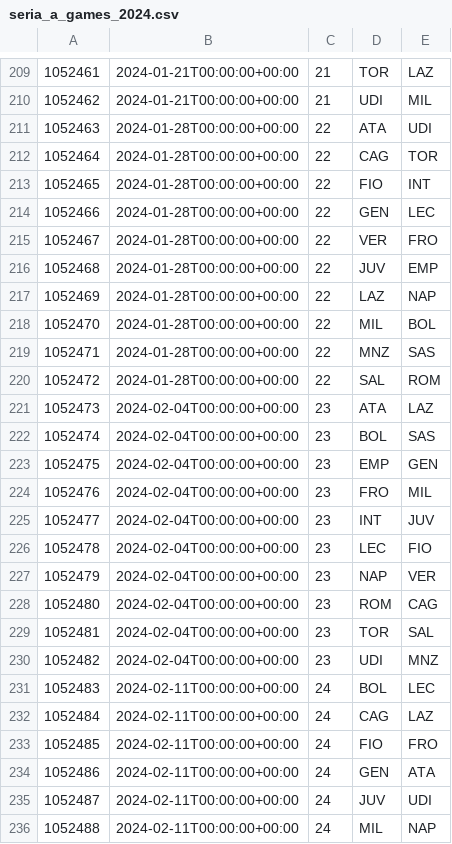
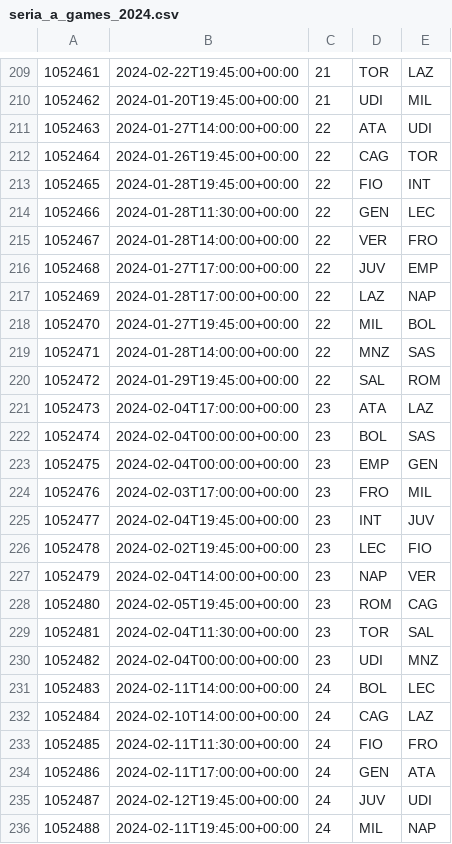
Before and after one commit to kortirso/fantasy_sports, a CSV file: db/data/seria_a_games_2024.csv, drawn as a sheet; only a part is shown, gaps mark what is left out; the diff covers the shown part only.

```diff
--- a/db/data/seria_a_games_2024.csv
+++ b/db/data/seria_a_games_2024.csv
@@ -209,28 +209,28 @@
-1052461,2024-01-21T00:00:00+00:00,21,TOR,LAZ
-1052462,2024-01-21T00:00:00+00:00,21,UDI,MIL
-1052463,2024-01-28T00:00:00+00:00,22,ATA,UDI
-1052464,2024-01-28T00:00:00+00:00,22,CAG,TOR
-1052465,2024-01-28T00:00:00+00:00,22,FIO,INT
-1052466,2024-01-28T00:00:00+00:00,22,GEN,LEC
-1052467,2024-01-28T00:00:00+00:00,22,VER,FRO
-1052468,2024-01-28T00:00:00+00:00,22,JUV,EMP
-1052469,2024-01-28T00:00:00+00:00,22,LAZ,NAP
-1052470,2024-01-28T00:00:00+00:00,22,MIL,BOL
-1052471,2024-01-28T00:00:00+00:00,22,MNZ,SAS
-1052472,2024-01-28T00:00:00+00:00,22,SAL,ROM
-1052473,2024-02-04T00:00:00+00:00,23,ATA,LAZ
+1052461,2024-02-22T19:45:00+00:00,21,TOR,LAZ
+1052462,2024-01-20T19:45:00+00:00,21,UDI,MIL
+1052463,2024-01-27T14:00:00+00:00,22,ATA,UDI
+1052464,2024-01-26T19:45:00+00:00,22,CAG,TOR
+1052465,2024-01-28T19:45:00+00:00,22,FIO,INT
+1052466,2024-01-28T11:30:00+00:00,22,GEN,LEC
+1052467,2024-01-28T14:00:00+00:00,22,VER,FRO
+1052468,2024-01-27T17:00:00+00:00,22,JUV,EMP
+1052469,2024-01-28T17:00:00+00:00,22,LAZ,NAP
+1052470,2024-01-27T19:45:00+00:00,22,MIL,BOL
+1052471,2024-01-28T14:00:00+00:00,22,MNZ,SAS
+1052472,2024-01-29T19:45:00+00:00,22,SAL,ROM
+1052473,2024-02-04T17:00:00+00:00,23,ATA,LAZ
 1052474,2024-02-04T00:00:00+00:00,23,BOL,SAS
 1052475,2024-02-04T00:00:00+00:00,23,EMP,GEN
-1052476,2024-02-04T00:00:00+00:00,23,FRO,MIL
-1052477,2024-02-04T00:00:00+00:00,23,INT,JUV
-1052478,2024-02-04T00:00:00+00:00,23,LEC,FIO
-1052479,2024-02-04T00:00:00+00:00,23,NAP,VER
-1052480,2024-02-04T00:00:00+00:00,23,ROM,CAG
-1052481,2024-02-04T00:00:00+00:00,23,TOR,SAL
+1052476,2024-02-03T17:00:00+00:00,23,FRO,MIL
+1052477,2024-02-04T19:45:00+00:00,23,INT,JUV
+1052478,2024-02-02T19:45:00+00:00,23,LEC,FIO
+1052479,2024-02-04T14:00:00+00:00,23,NAP,VER
+1052480,2024-02-05T19:45:00+00:00,23,ROM,CAG
+1052481,2024-02-04T11:30:00+00:00,23,TOR,SAL
 1052482,2024-02-04T00:00:00+00:00,23,UDI,MNZ
-1052483,2024-02-11T00:00:00+00:00,24,BOL,LEC
-1052484,2024-02-11T00:00:00+00:00,24,CAG,LAZ
-1052485,2024-02-11T00:00:00+00:00,24,FIO,FRO
-1052486,2024-02-11T00:00:00+00:00,24,GEN,ATA
-1052487,2024-02-11T00:00:00+00:00,24,JUV,UDI
-1052488,2024-02-11T00:00:00+00:00,24,MIL,NAP
+1052483,2024-02-11T14:00:00+00:00,24,BOL,LEC
+1052484,2024-02-10T14:00:00+00:00,24,CAG,LAZ
+1052485,2024-02-11T11:30:00+00:00,24,FIO,FRO
+1052486,2024-02-11T17:00:00+00:00,24,GEN,ATA
+1052487,2024-02-12T19:45:00+00:00,24,JUV,UDI
+1052488,2024-02-11T19:45:00+00:00,24,MIL,NAP
```
Also changed, not shown: 52 edited cells elsewhere in this file, db/data/la_liga_games_2024.csv.
